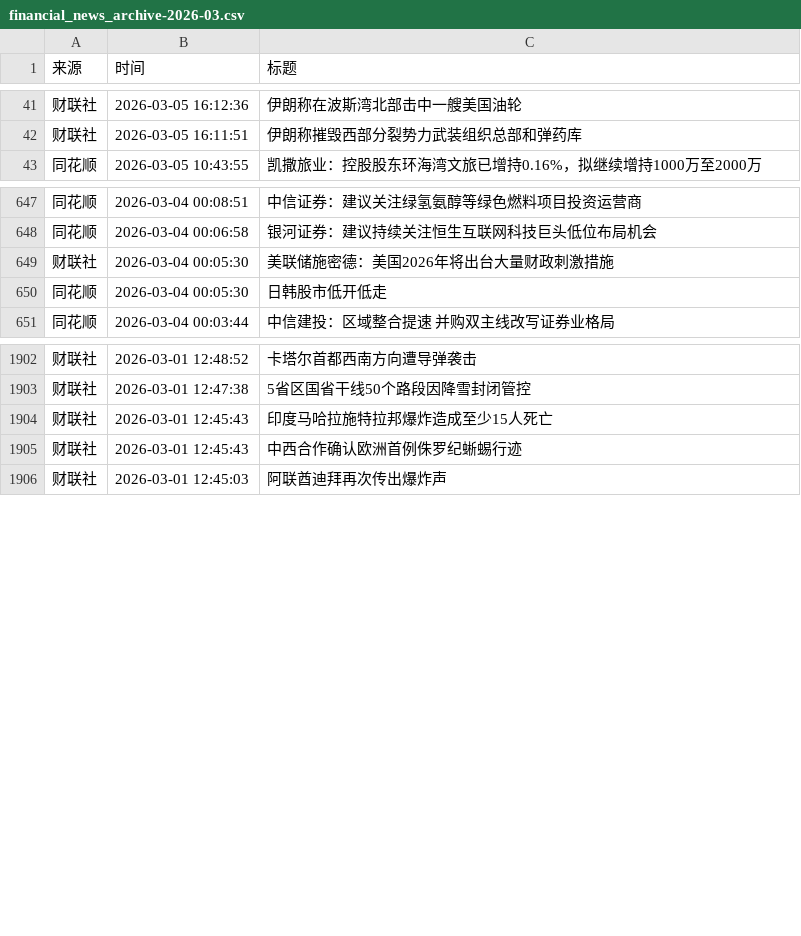
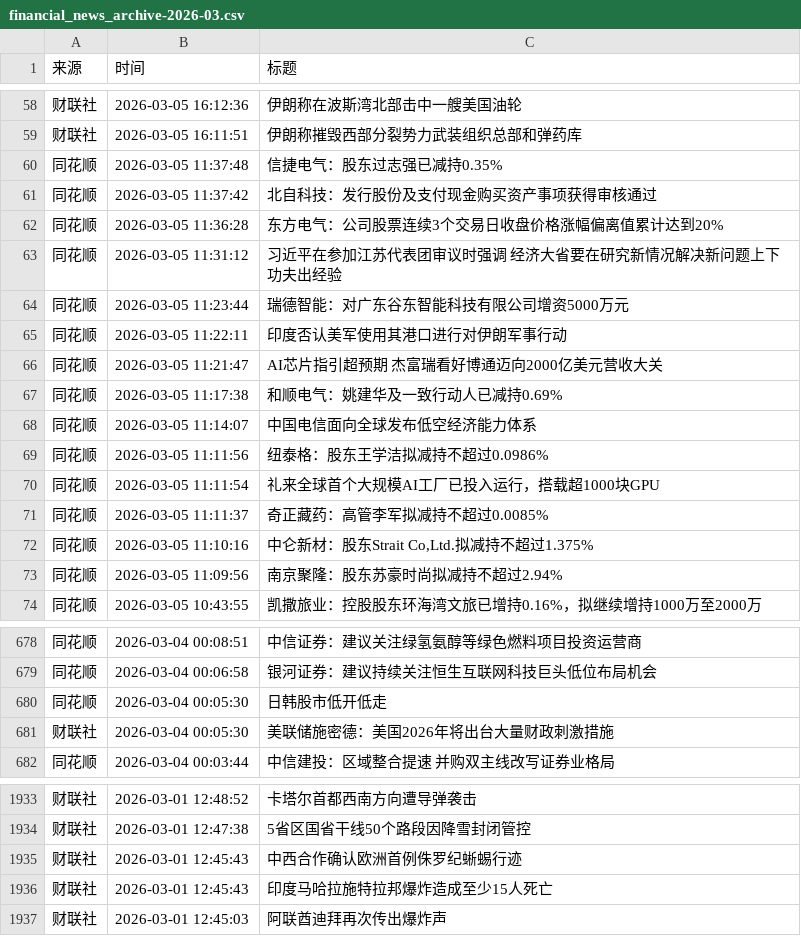
Before and after one commit to YutaoH/huiboyanbao, a CSV file: 财经新闻数据/financial_news_archive-2026-03.csv, drawn as a sheet; only a part is shown, gaps mark what is left out; the diff covers the shown part only.

```diff
--- a/财经新闻数据/financial_news_archive-2026-03.csv
+++ b/财经新闻数据/financial_news_archive-2026-03.csv
@@ -42,2 +59,16 @@
 财联社,2026-03-05 16:11:51,伊朗称摧毁西部分裂势力武装组织总部和弹药库
+同花顺,2026-03-05 11:37:48,信捷电气：股东过志强已减持0.35%
+同花顺,2026-03-05 11:37:42,北自科技：发行股份及支付现金购买资产事项获得审核通过
+同花顺,2026-03-05 11:36:28,东方电气：公司股票连续3个交易日收盘价格涨幅偏离值累计达到20%
+同花顺,2026-03-05 11:31:12,习近平在参加江苏代表团审议时强调 经济大省要在研究新情况解决新问题上下功夫出经验
+同花顺,2026-03-05 11:23:44,瑞德智能：对广东谷东智能科技有限公司增资5000万元
+同花顺,2026-03-05 11:22:11,印度否认美军使用其港口进行对伊朗军事行动
+同花顺,2026-03-05 11:21:47,AI芯片指引超预期 杰富瑞看好博通迈向2000亿美元营收大关
+同花顺,2026-03-05 11:17:38,和顺电气：姚建华及一致行动人已减持0.69%
+同花顺,2026-03-05 11:14:07,中国电信面向全球发布低空经济能力体系
+同花顺,2026-03-05 11:11:56,纽泰格：股东王学洁拟减持不超过0.0986%
+同花顺,2026-03-05 11:11:54,礼来全球首个大规模AI工厂已投入运行，搭载超1000块GPU
+同花顺,2026-03-05 11:11:37,奇正藏药：高管李军拟减持不超过0.0085%
+同花顺,2026-03-05 11:10:16,"中仑新材：股东Strait Co,Ltd.拟减持不超过1.375%"
+同花顺,2026-03-05 11:09:56,南京聚隆：股东苏豪时尚拟减持不超过2.94%
 同花顺,2026-03-05 10:43:55,凯撒旅业：控股股东环海湾文旅已增持0.16%，拟继续增持1000万至2000万
@@ -648,4 +679,4 @@
 同花顺,2026-03-04 00:06:58,银河证券：建议持续关注恒生互联网科技巨头低位布局机会
-财联社,2026-03-04 00:05:30,美联储施密德：美国2026年将出台大量财政刺激措施
 同花顺,2026-03-04 00:05:30,日韩股市低开低走
+财联社,2026-03-04 00:05:30,美联储施密德：美国2026年将出台大量财政刺激措施
 同花顺,2026-03-04 00:03:44,中信建投：区域整合提速 并购双主线改写证券业格局
@@ -1903,4 +1934,4 @@
 财联社,2026-03-01 12:47:38,5省区国省干线50个路段因降雪封闭管控
-财联社,2026-03-01 12:45:43,印度马哈拉施特拉邦爆炸造成至少15人死亡
 财联社,2026-03-01 12:45:43,中西合作确认欧洲首例侏罗纪蜥蜴行迹
+财联社,2026-03-01 12:45:43,印度马哈拉施特拉邦爆炸造成至少15人死亡
 财联社,2026-03-01 12:45:03,阿联酋迪拜再次传出爆炸声
```
Also changed, not shown: 17 added rows and 1 moved row elsewhere in this file, 5 other files.
